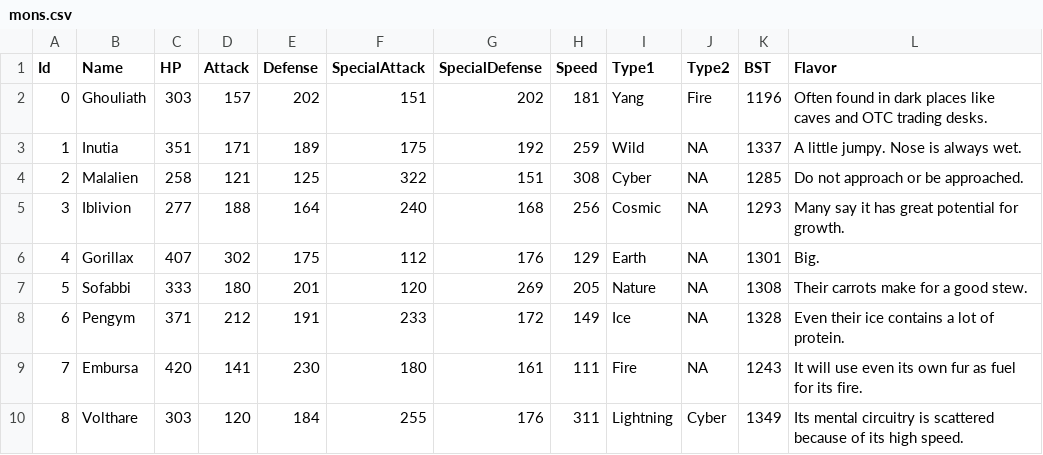
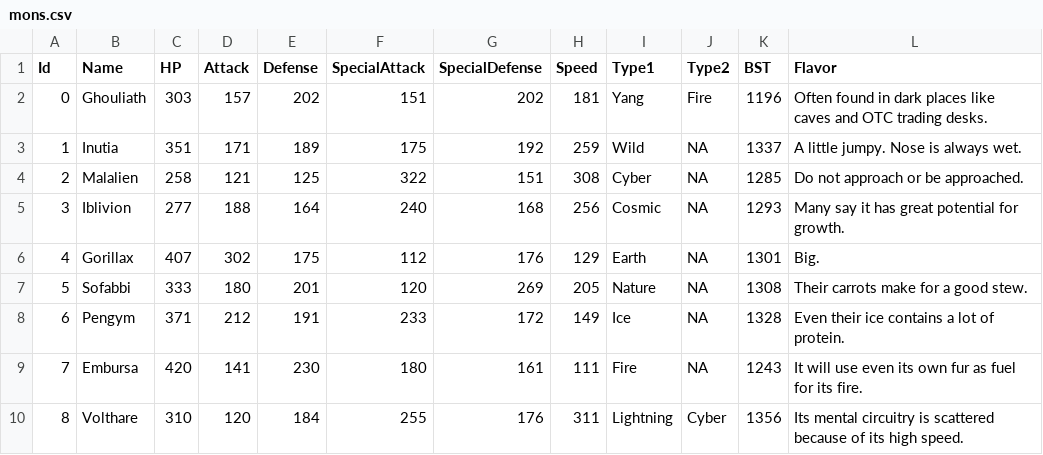
Before and after one commit to sudo-owen/chomp, a CSV file: drool/mons.csv, drawn as a sheet.

```diff
--- a/drool/mons.csv
+++ b/drool/mons.csv
@@ -9,2 +9,2 @@ Id,Name,HP,Attack,Defense,SpecialAttack,SpecialDefense,Speed,Type1,Type2,BST,Fla
 7,Embursa,420,141,230,180,161,111,Fire,NA,1243,"It will use even its own fur as fuel for its fire."
-8,Volthare,303,120,184,255,176,311,Lightning,Cyber,1349,"Its mental circuitry is scattered because of its high speed."
+8,Volthare,310,120,184,255,176,311,Lightning,Cyber,1356,"Its mental circuitry is scattered because of its high speed."
```
Also changed, not shown: drool/moves.csv, 8 other files.
